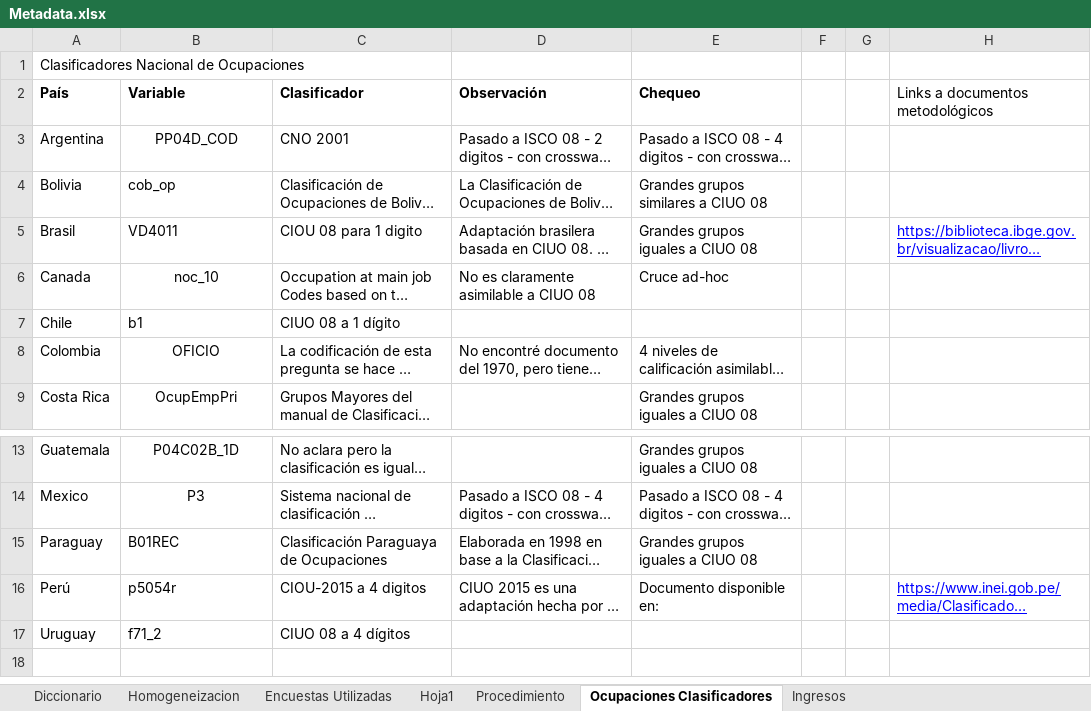
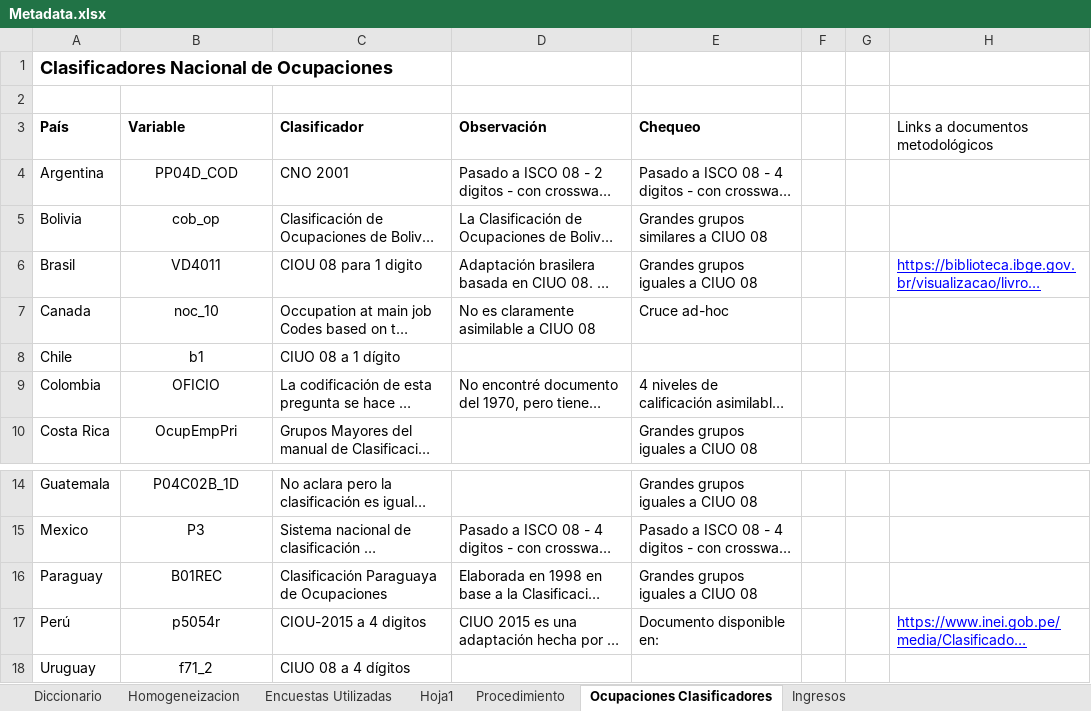
Before and after one commit to Guidowe/precariedad.mundial, an Excel workbook: Metadata.xlsx, sheet Ocupaciones Clasificadores, drawn as a sheet; only a part is shown, gaps mark what is left out; long unchanged cells end in …; values as stored, in another font and other column widths than the file's, no borders; addresses are those after the commit; the diff names each change by its address in the sheet, - before the commit and + after, or states it on an @@ line.

```diff
--- a/Metadata.xlsx (sheet Ocupaciones Clasificadores)
+++ b/Metadata.xlsx (sheet Ocupaciones Clasificadores)
-A1 bold: off
+A1 bold: on, text size: larger
+row 2: (empty)
-B5:B6 alignment: left
+B5:B6 alignment: center
-B8 alignment: left
+B8 alignment: center
-B16:B18 alignment: left
+B16:B18 alignment: center
```
Also changed, not shown: sheet Encuestas Utilizadas, 3 other files.
